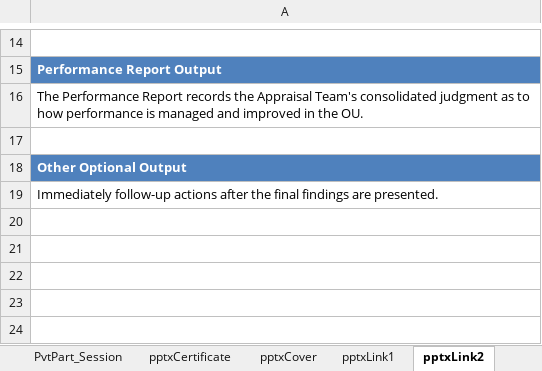
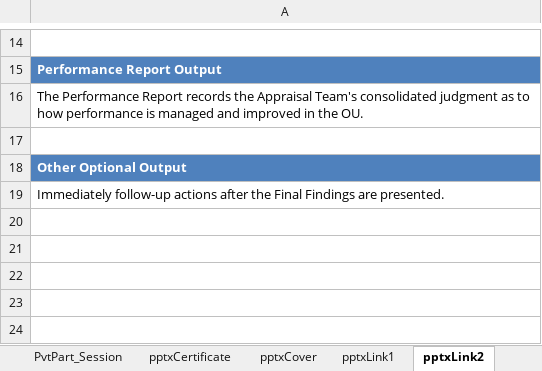
Before and after one commit to DemixTech/CMMITools, an Excel workbook: 2021-04-12to04-16 (A5) C53517 SoftMARS/00_Data_Reference.xlsm, sheet pptxLink2, drawn as a sheet; only a part is shown, gaps mark what is left out; values as stored, in another font and other column widths than the file's, no borders; the diff names each change by its address in the sheet, - before the commit and + after, or states it on an @@ line.

```diff
--- a/2021-04-12to04-16 (A5) C53517 SoftMARS/00_Data_Reference.xlsm (sheet pptxLink2)
+++ b/2021-04-12to04-16 (A5) C53517 SoftMARS/00_Data_Reference.xlsm (sheet pptxLink2)
-A19: …after the final findings are presented.
+A19: …after the Final Findings are presented.
```
Also changed, not shown: sheet P1PA-R, sheet C_Resource_Estimates, charts or pictures, 2021-04-12to04-16 (A5) C53517 SoftMARS/10_68v01_MarsBaseAlpha_CAS_Plan.xlsm.
